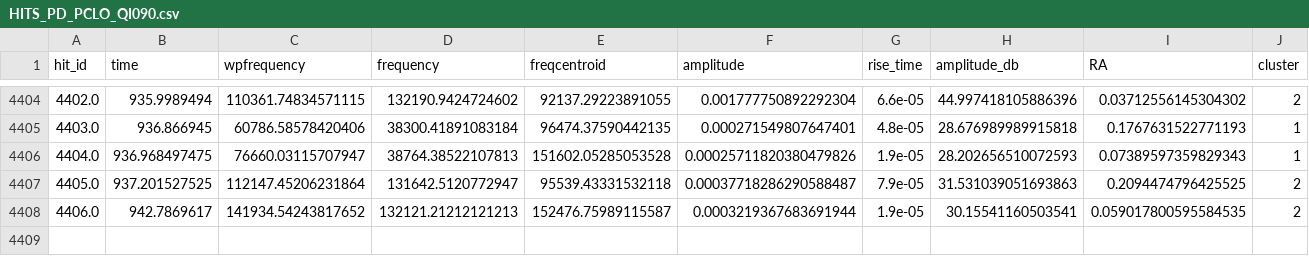
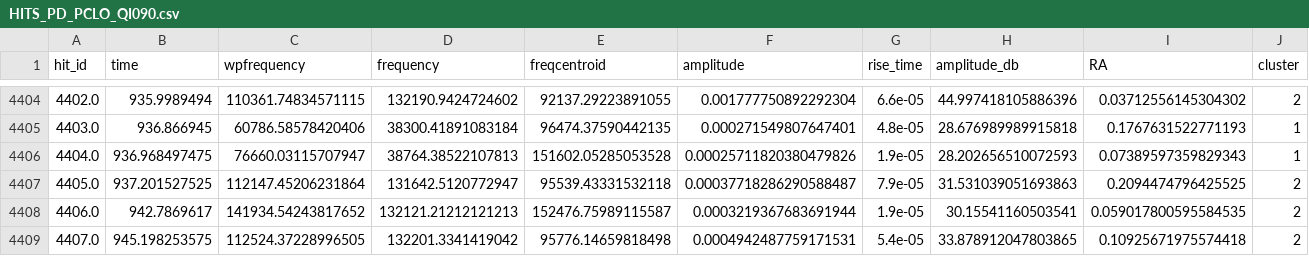
Before and after one commit to JimmyWJChen/AE2224-IGroupD07, a CSV file: testing_data/4-channels/HITS_PD_PCLO_QI090.csv, drawn as a sheet; only a part is shown, gaps mark what is left out; the diff names each change by its address in the sheet, - before the commit and + after, or states it on an @@ line.

```diff
--- a/testing_data/4-channels/HITS_PD_PCLO_QI090.csv
+++ b/testing_data/4-channels/HITS_PD_PCLO_QI090.csv
+row 4409: 4407.0 | 945.198253575 | 112524.37228996505 | 132201.3341419042 | 95776.14659818498 | 0.0004942487759171531 | 5.4e-05 | 33.878912047803865 | 0.10925671975574418 | 2
```
Also changed, not shown: testing_data/4-channels/HITS_PD_PCLSR_QI00.csv, testing_data/4-channels/HITS_PD_PCLSR_QI090.csv, 3 other files.
